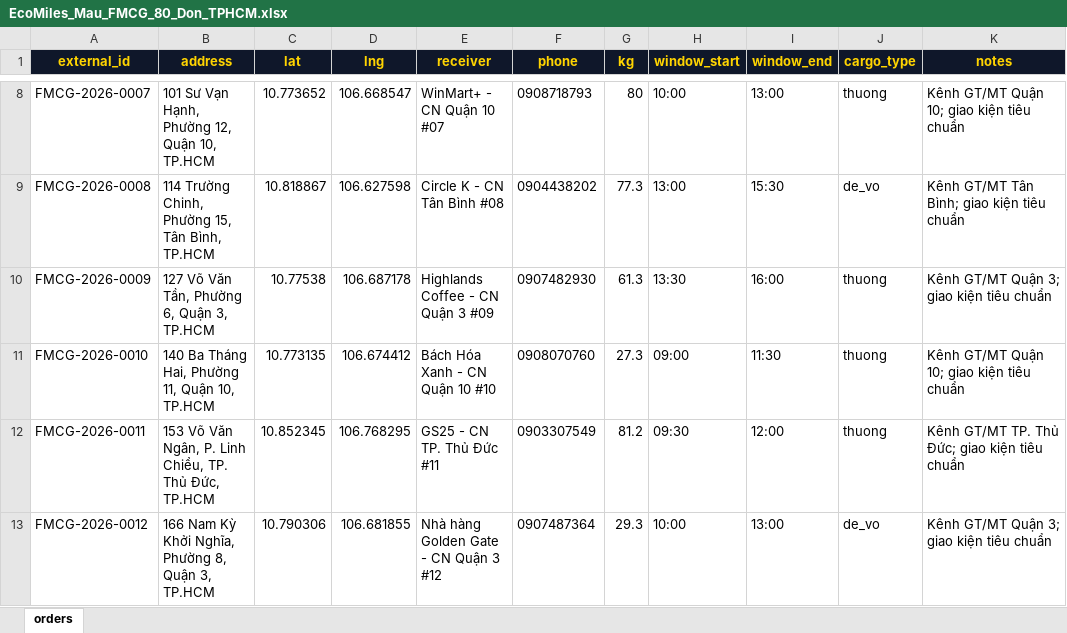
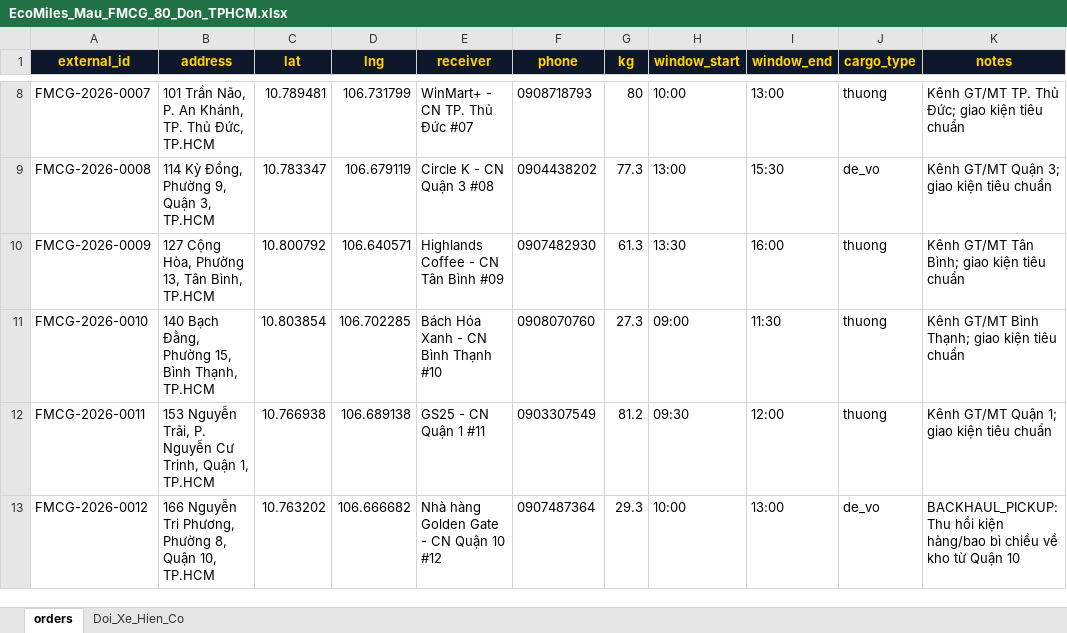
Before and after one commit to ShayNeeo/EcoMiles, an Excel workbook: apps/landing/public/samples/EcoMiles_Mau_FMCG_80_Don_TPHCM.xlsx, sheet orders, drawn as a sheet; only a part is shown, gaps mark what is left out; values as stored, in another font and other column widths than the file's, no borders; the diff covers the shown part only; the diff names each change by its address in the sheet, - before the commit and + after, or states it on an @@ line.

```diff
--- a/apps/landing/public/samples/EcoMiles_Mau_FMCG_80_Don_TPHCM.xlsx (sheet orders)
+++ b/apps/landing/public/samples/EcoMiles_Mau_FMCG_80_Don_TPHCM.xlsx (sheet orders)
+sheet tab: Doi_Xe_Hien_Co
-B8 (address): 101 Sư Vạn Hạnh, Phường 12, Quận 10, TP.HCM
+B8 (address): 101 Trần Não, P. An Khánh, TP. Thủ Đức, TP.HCM
-C8 (lat): 10.773652
+C8 (lat): 10.789481
-D8 (lng): 106.668547
+D8 (lng): 106.731799
-E8 (receiver): WinMart+ - CN Quận 10 #07
+E8 (receiver): WinMart+ - CN TP. Thủ Đức #07
-K8 (notes): Kênh GT/MT Quận 10; giao kiện tiêu chuẩn
+K8 (notes): Kênh GT/MT TP. Thủ Đức; giao kiện tiêu chuẩn
-B9 (address): 114 Trường Chinh, Phường 15, Tân Bình, TP.HCM
+B9 (address): 114 Kỳ Đồng, Phường 9, Quận 3, TP.HCM
-C9 (lat): 10.818867
+C9 (lat): 10.783347
-D9 (lng): 106.627598
+D9 (lng): 106.679119
-E9 (receiver): Circle K - CN Tân Bình #08
+E9 (receiver): Circle K - CN Quận 3 #08
-K9 (notes): Kênh GT/MT Tân Bình; giao kiện tiêu chuẩn
+K9 (notes): Kênh GT/MT Quận 3; giao kiện tiêu chuẩn
-B10 (address): 127 Võ Văn Tần, Phường 6, Quận 3, TP.HCM
+B10 (address): 127 Cộng Hòa, Phường 13, Tân Bình, TP.HCM
-C10 (lat): 10.77538
+C10 (lat): 10.800792
-D10 (lng): 106.687178
+D10 (lng): 106.640571
-E10 (receiver): Highlands Coffee - CN Quận 3 #09
+E10 (receiver): Highlands Coffee - CN Tân Bình #09
-K10 (notes): Kênh GT/MT Quận 3; giao kiện tiêu chuẩn
+K10 (notes): Kênh GT/MT Tân Bình; giao kiện tiêu chuẩn
-B11 (address): 140 Ba Tháng Hai, Phường 11, Quận 10, TP.HCM
+B11 (address): 140 Bạch Đằng, Phường 15, Bình Thạnh, TP.HCM
-C11 (lat): 10.773135
+C11 (lat): 10.803854
-D11 (lng): 106.674412
+D11 (lng): 106.702285
-E11 (receiver): Bách Hóa Xanh - CN Quận 10 #10
+E11 (receiver): Bách Hóa Xanh - CN Bình Thạnh #10
-K11 (notes): Kênh GT/MT Quận 10; giao kiện tiêu chuẩn
+K11 (notes): Kênh GT/MT Bình Thạnh; giao kiện tiêu chuẩn
-B12 (address): 153 Võ Văn Ngân, P. Linh Chiểu, TP. Thủ Đức, TP.HCM
+B12 (address): 153 Nguyễn Trãi, P. Nguyễn Cư Trinh, Quận 1, TP.HCM
-C12 (lat): 10.852345
+C12 (lat): 10.766938
-D12 (lng): 106.768295
+D12 (lng): 106.689138
-E12 (receiver): GS25 - CN TP. Thủ Đức #11
+E12 (receiver): GS25 - CN Quận 1 #11
-K12 (notes): Kênh GT/MT TP. Thủ Đức; giao kiện tiêu chuẩn
+K12 (notes): Kênh GT/MT Quận 1; giao kiện tiêu chuẩn
-B13 (address): 166 Nam Kỳ Khởi Nghĩa, Phường 8, Quận 3, TP.HCM
+B13 (address): 166 Nguyễn Tri Phương, Phường 8, Quận 10, TP.HCM
-C13 (lat): 10.790306
+C13 (lat): 10.763202
-D13 (lng): 106.681855
+D13 (lng): 106.666682
-E13 (receiver): Nhà hàng Golden Gate - CN Quận 3 #12
+E13 (receiver): Nhà hàng Golden Gate - CN Quận 10 #12
-K13 (notes): Kênh GT/MT Quận 3; giao kiện tiêu chuẩn
+K13 (notes): BACKHAUL_PICKUP: Thu hồi kiện hàng/bao bì chiều về kho từ Quận 10
```
Also changed, not shown: 361 edited cells elsewhere in this sheet, apps/landing/public/samples/EcoMiles_Mau_Chuoi_Lanh_120_Don_Cam_Tai_QD23.xlsx, apps/landing/public/samples/EcoMiles_Mau_ERP_500_Don_7_Ngay.xlsx, 6 other files.
